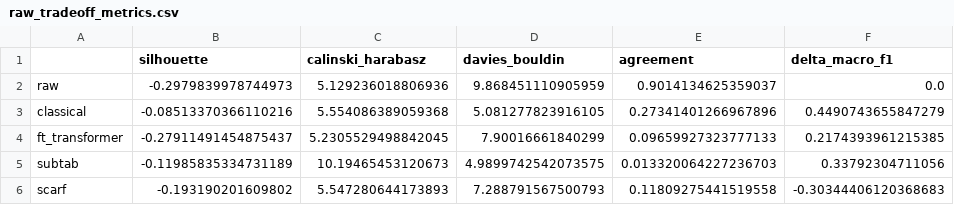
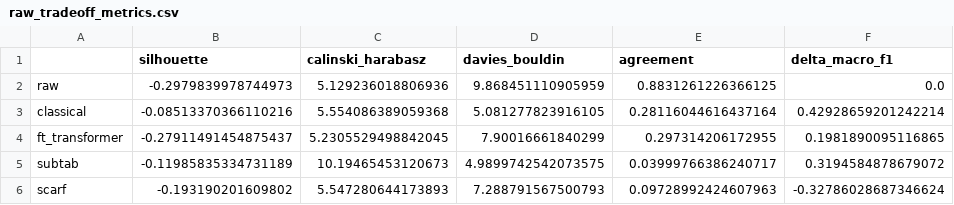
Before and after one commit to Sana-Shikalgar/tabular-embeddings, a CSV file: evaluation/raw_tradeoff_metrics.csv, drawn as a sheet.

```diff
--- a/evaluation/raw_tradeoff_metrics.csv
+++ b/evaluation/raw_tradeoff_metrics.csv
@@ -1,6 +1,6 @@
 ,silhouette,calinski_harabasz,davies_bouldin,agreement,delta_macro_f1
-raw,-0.2979839978744973,5.129236018806936,9.868451110905959,0.9014134625359037,0.0
-classical,-0.08513370366110216,5.554086389059368,5.081277823916105,0.27341401266967896,0.4490743655847279
-ft_transformer,-0.27911491454875437,5.2305529498842045,7.90016661840299,0.09659927323777133,0.2174393961215385
-subtab,-0.11985835334731189,10.19465453120673,4.9899742542073575,0.013320064227236703,0.33792304711056
-scarf,-0.193190201609802,5.547280644173893,7.288791567500793,0.11809275441519558,-0.30344406120368683
+raw,-0.2979839978744973,5.129236018806936,9.868451110905959,0.8831261226366125,0.0
+classical,-0.08513370366110216,5.554086389059368,5.081277823916105,0.28116044616437164,0.42928659201242214
+ft_transformer,-0.27911491454875437,5.2305529498842045,7.90016661840299,0.297314206172955,0.1981890095116865
+subtab,-0.11985835334731189,10.19465453120673,4.9899742542073575,0.03999766386240717,0.3194584878679072
+scarf,-0.193190201609802,5.547280644173893,7.288791567500793,0.09728992424607963,-0.32786028687346624
```
Also changed, not shown: evaluation/normalized_tradeoff_metrics.csv, 2 other files.
